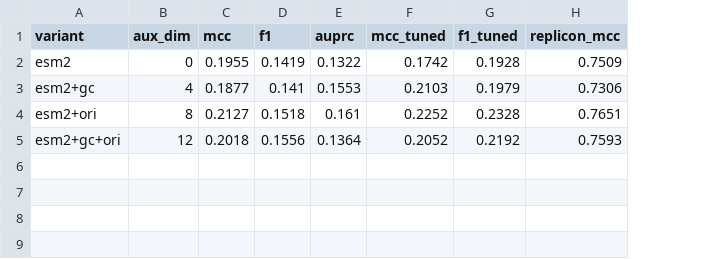
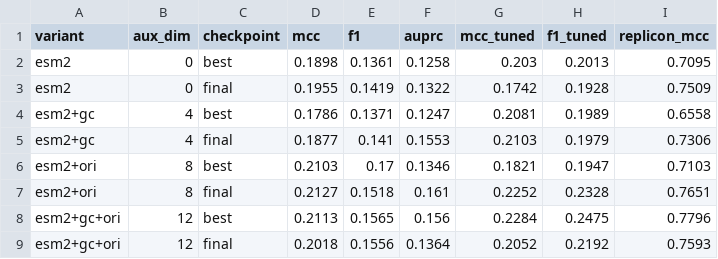
Before and after one commit to Professor-Shin/plasmid-class-private, a CSV file: esm2-attention/results_mixed/esm2_variants.csv, drawn as a sheet; addresses are those after the commit; the diff names each change by its address in the sheet, - before the commit and + after, or states it on an @@ line.

```diff
--- a/esm2-attention/results_mixed/esm2_variants.csv
+++ b/esm2-attention/results_mixed/esm2_variants.csv
+column C (checkpoint), row 3: final; row 5: final; row 7: final; row 9: final
+row 2: esm2 | 0 | best | 0.1898 | 0.1361 | 0.1258 | 0.203 | 0.2013 | 0.7095
+row 4: esm2+gc | 4 | best | 0.1786 | 0.1371 | 0.1247 | 0.2081 | 0.1989 | 0.6558
+row 6: esm2+ori | 8 | best | 0.2103 | 0.17 | 0.1346 | 0.1821 | 0.1947 | 0.7103
+row 8: esm2+gc+ori | 12 | best | 0.2113 | 0.1565 | 0.156 | 0.2284 | 0.2475 | 0.7796
```
Also changed, not shown: analysis/results/gc_signal_recall_by_gap.csv, esm2-attention/results_mixed/esm2_by_length.csv, 5 other files.
